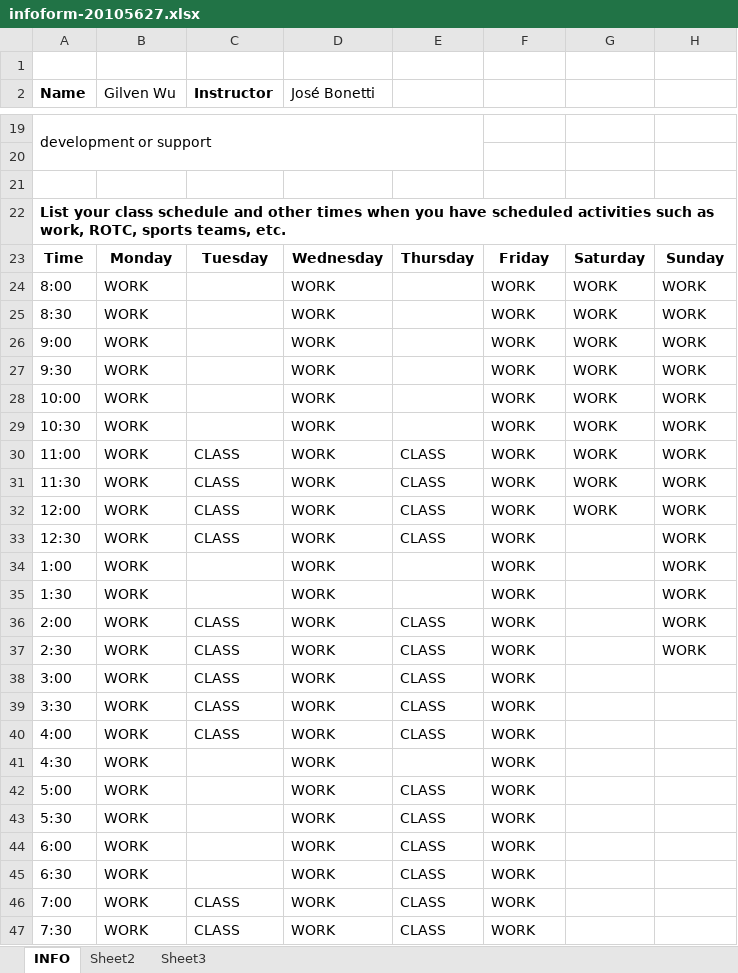
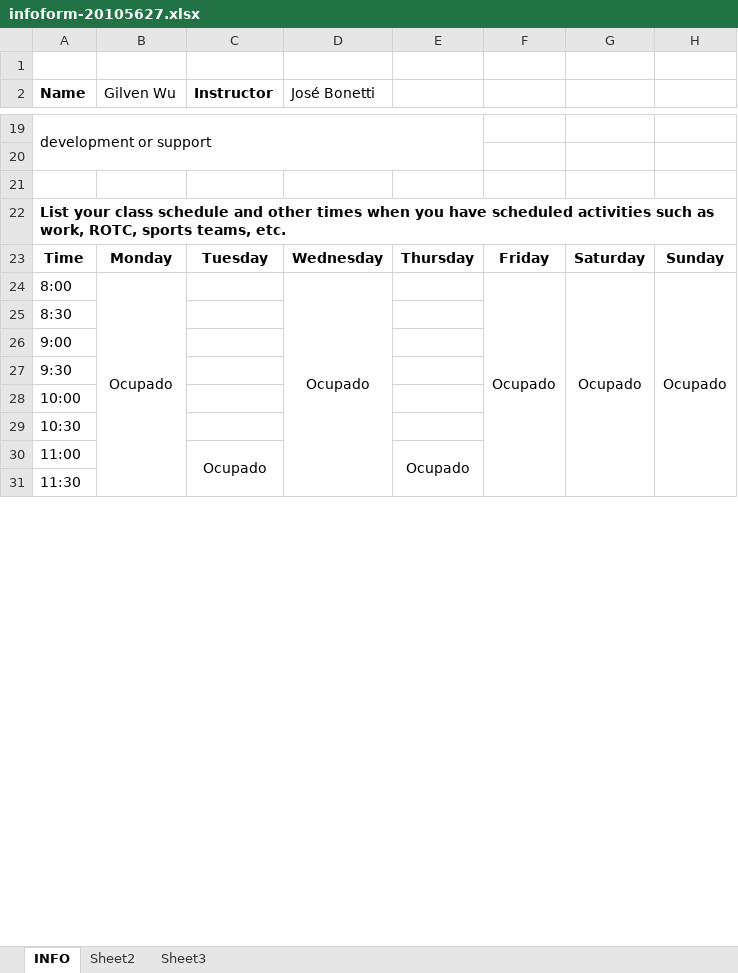
Before and after one commit to jw92/PPR, an Excel workbook: tspi/lau1/infoform-20105627.xlsx, sheet INFO, drawn as a sheet; only a part is shown, gaps mark what is left out; values as stored, in another font and other column widths than the file's, no borders; removed rows and columns are numbered as before the commit, all else as after; the diff covers the shown part only; the diff names each change by its address in the sheet, - before the commit and + after, or states it on an @@ line.

Commit message:
On branch master Changes to be committed: 	modified:   tspi/lau1/infoform-20095495.xlsx 	modified:   tspi/lau1/infoform-20105627.xlsx 	modified:   tspi/lau1/infoform-20105914.xlsx 	modified:   tspi/lau1/infoform-20106065.xlsx 	modified:   tspi/lau1/infoform-20106381.xlsx 	new file:   tspi/templates/infoform.xlsx

```diff
--- a/tspi/lau1/infoform-20105627.xlsx (sheet INFO)
+++ b/tspi/lau1/infoform-20105627.xlsx (sheet INFO)
-row 24: 8:00 | WORK |  | WORK |  | WORK | WORK | WORK
-row 25: 8:30 | WORK |  | WORK |  | WORK | WORK | WORK
-row 26: 9:00 | WORK |  | WORK |  | WORK | WORK | WORK
-row 27: 9:30 | WORK |  | WORK |  | WORK | WORK | WORK
-row 28: 10:00 | WORK |  | WORK |  | WORK | WORK | WORK
-row 29: 10:30 | WORK |  | WORK |  | WORK | WORK | WORK
-row 30: 11:00 | WORK | CLASS | WORK | CLASS | WORK | WORK | WORK
-row 31: 11:30 | WORK | CLASS | WORK | CLASS | WORK | WORK | WORK
-row 32: 12:00 | WORK | CLASS | WORK | CLASS | WORK | WORK | WORK
-row 33: 12:30 | WORK | CLASS | WORK | CLASS | WORK |  | WORK
-row 34: 1:00 | WORK |  | WORK |  | WORK |  | WORK
-row 35: 1:30 | WORK |  | WORK |  | WORK |  | WORK
-row 36: 2:00 | WORK | CLASS | WORK | CLASS | WORK |  | WORK
-row 37: 2:30 | WORK | CLASS | WORK | CLASS | WORK |  | WORK
-row 38: 3:00 | WORK | CLASS | WORK | CLASS | WORK
-row 39: 3:30 | WORK | CLASS | WORK | CLASS | WORK
-row 40: 4:00 | WORK | CLASS | WORK | CLASS | WORK
-row 41: 4:30 | WORK |  | WORK |  | WORK
-row 42: 5:00 | WORK |  | WORK | CLASS | WORK
-row 43: 5:30 | WORK |  | WORK | CLASS | WORK
-row 44: 6:00 | WORK |  | WORK | CLASS | WORK
-row 45: 6:30 | WORK |  | WORK | CLASS | WORK
-row 46: 7:00 | WORK | CLASS | WORK | CLASS | WORK
-row 47: 7:30 | WORK | CLASS | WORK | CLASS | WORK
+row 24: 8:00 | Ocupado |  | Ocupado |  | Ocupado | Ocupado | Ocupado
+row 25: 8:30
+row 26: 9:00
+row 27: 9:30
+row 28: 10:00
+row 29: 10:30
+row 30: 11:00 |  | Ocupado |  | Ocupado
+row 31: 11:30
```
Also changed, not shown: 18 added rows, 2 removed rows, 23 edited cells and cell formats elsewhere in this sheet, tspi/lau1/infoform-20095495.xlsx, tspi/lau1/infoform-20105914.xlsx, 3 other files.
